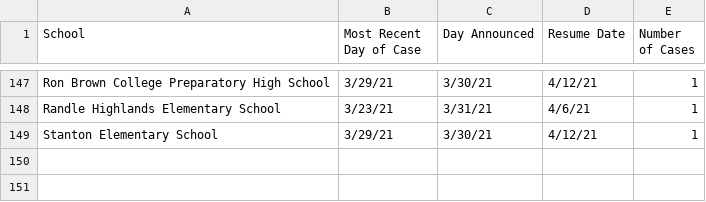
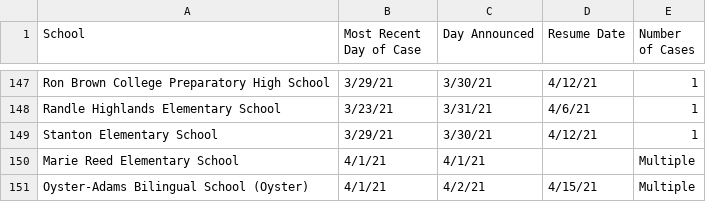
Before and after one commit to rstahlin/DC-COVID.github.io, a CSV file: school_cases.csv, drawn as a sheet; only a part is shown, gaps mark what is left out; the diff names each change by its address in the sheet, - before the commit and + after, or states it on an @@ line.

```diff
--- a/school_cases.csv
+++ b/school_cases.csv
+row 150: Marie Reed Elementary School | 4/1/21 | 4/1/21 |  | Multiple
+row 151: Oyster-Adams Bilingual School (Oyster) | 4/1/21 | 4/2/21 | 4/15/21 | Multiple
```
Also changed, not shown: data.csv, 58 other files.
